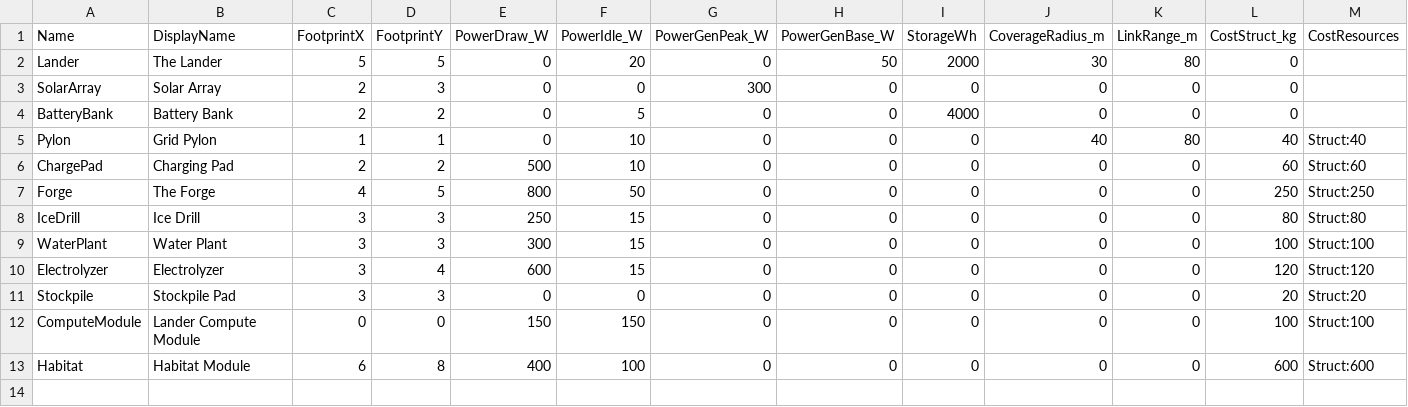
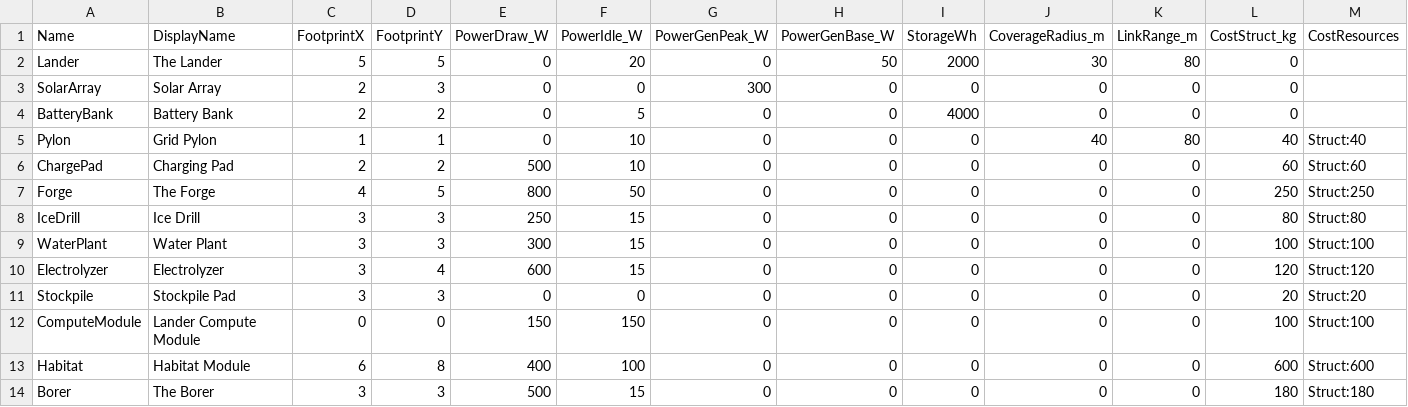
Before and after one commit to Somnora/Red-Hope, a CSV file: docs/data/RH_Buildings.csv, drawn as a sheet; only a part is shown; rows hold the shown columns only; the diff names each change by its address in the sheet, - before the commit and + after, or states it on an @@ line.

```diff
--- a/docs/data/RH_Buildings.csv
+++ b/docs/data/RH_Buildings.csv
+row 14: Borer | The Borer | 3 | 3 | 500 | 15 | 0 | 0 | 0 | 0 | 0 | 180 | Struct:180
```
Also changed, not shown: docs/data/RH_Recipes.csv, 3 other files.
